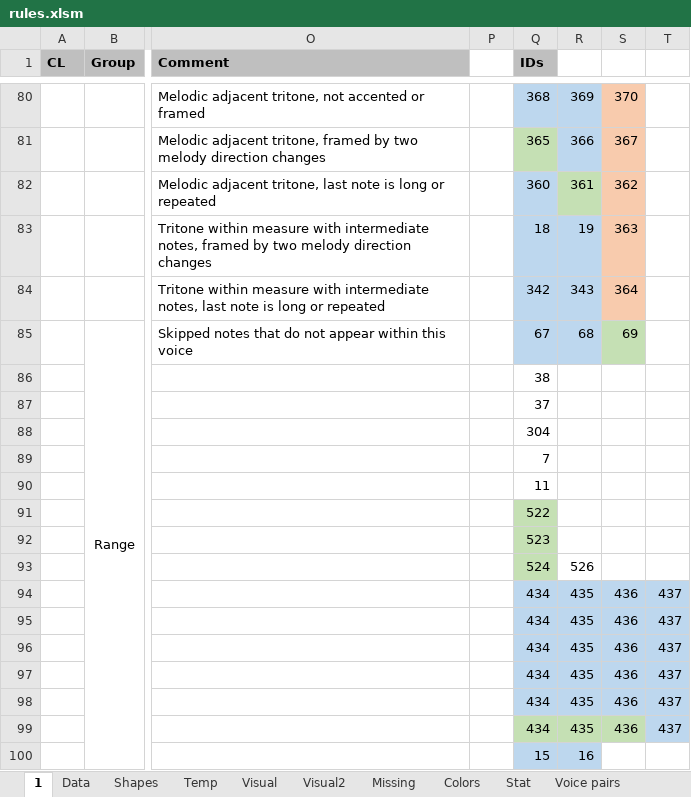
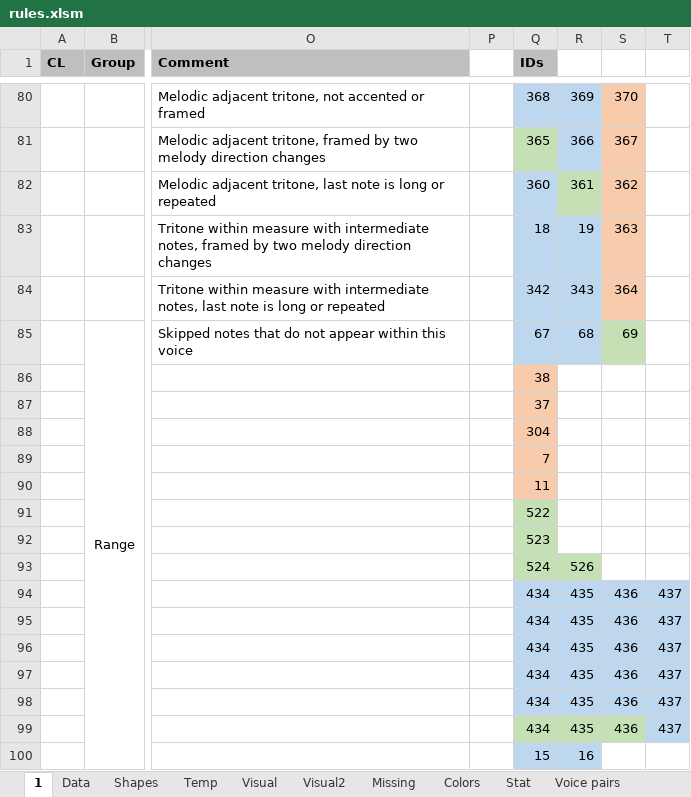
Before and after one commit to Dpst94/MGen, an Excel workbook: MGen/configs/rules2/rules.xlsm, sheet 1, drawn as a sheet; only a part is shown, gaps mark what is left out; values as stored, in another font and other column widths than the file's, no borders; charts and pictures not drawn; the diff covers the shown part only; the diff names each change by its address in the sheet, - before the commit and + after, or states it on an @@ line.

```diff
--- a/MGen/configs/rules2/rules.xlsm (sheet 1)
+++ b/MGen/configs/rules2/rules.xlsm (sheet 1)
-Q86:Q90 fill: none
+Q86:Q90 fill: #F8CBAD
-R93 fill: none
+R93 fill: #C5E0B4
```
Also changed, not shown: cell formats elsewhere in this sheet, 2 other files.
